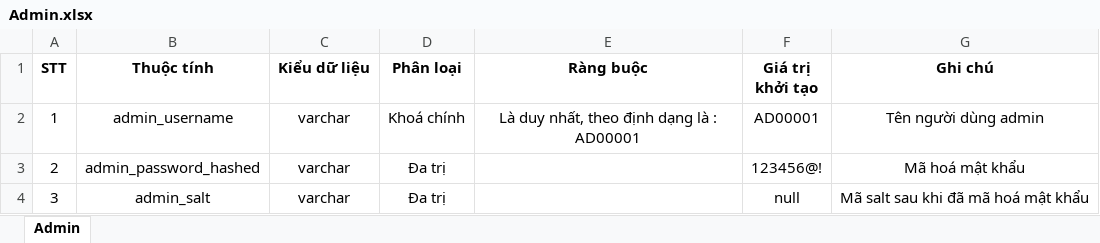
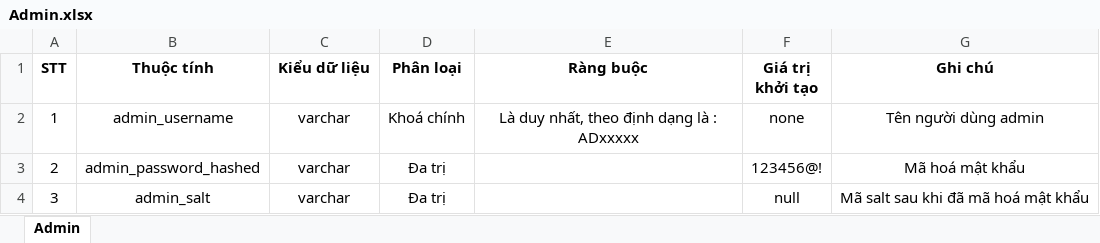
Before and after one commit to Merevoli-DatLuu/To-Do-App, an Excel workbook: ToDoApp-Doc/Document/Diagram/Thiết Kế Phần Mềm/Thiết Kế Dữ Liệu/temp/Admin.xlsx, sheet Admin, drawn as a sheet; values as stored, in another font and other column widths than the file's, no borders; the diff names each change by its address in the sheet, - before the commit and + after, or states it on an @@ line.

Commit message:
[Modified]: Admin.xlsx

```diff
--- a/ToDoApp-Doc/Document/Diagram/Thiết Kế Phần Mềm/Thiết Kế Dữ Liệu/temp/Admin.xlsx (sheet Admin)
+++ b/ToDoApp-Doc/Document/Diagram/Thiết Kế Phần Mềm/Thiết Kế Dữ Liệu/temp/Admin.xlsx (sheet Admin)
-E2 (Ràng buộc): Là duy nhất, theo định dạng là : AD00001
+E2 (Ràng buộc): Là duy nhất, theo định dạng là : ADxxxxx
-F2 (Giá trị khởi tạo): AD00001
+F2 (Giá trị khởi tạo): none
```
